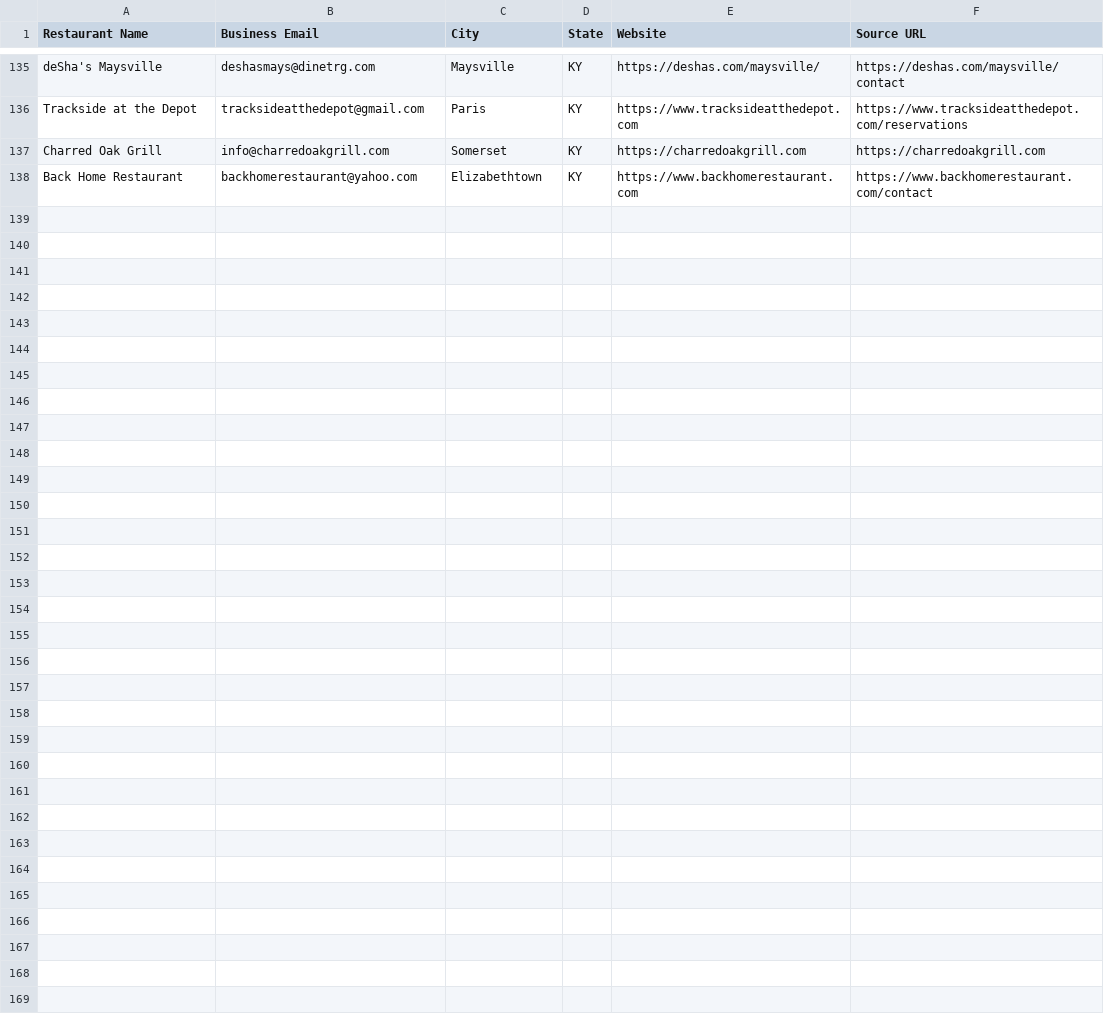
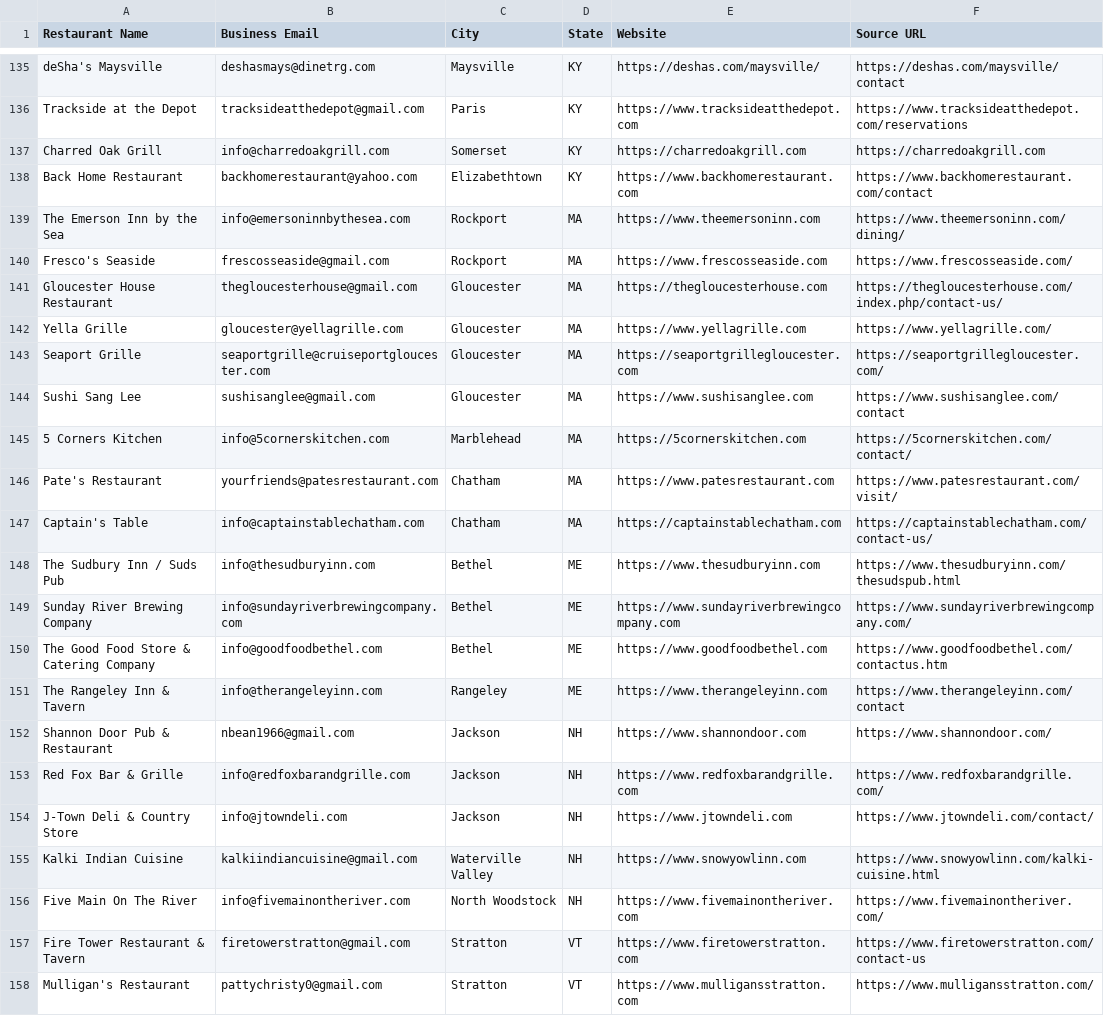
Before and after one commit to Kushams/BEFRS-OUTREACH, a CSV file: data/restaurant_leads_batch_004.csv, drawn as a sheet; only a part is shown, gaps mark what is left out.

```diff
--- a/data/restaurant_leads_batch_004.csv
+++ b/data/restaurant_leads_batch_004.csv
@@ -138 +138,21 @@ Charred Oak Grill,info@charredoakgrill.com,Somerset,KY,https://charredoakgrill.c
 Back Home Restaurant,backhomerestaurant@yahoo.com,Elizabethtown,KY,https://www.backhomerestaurant.com,https://www.backhomerestaurant.com/contact
+The Emerson Inn by the Sea,info@emersoninnbythesea.com,Rockport,MA,https://www.theemersoninn.com,https://www.theemersoninn.com/dining/
+Fresco's Seaside,frescosseaside@gmail.com,Rockport,MA,https://www.frescosseaside.com,https://www.frescosseaside.com/
+Gloucester House Restaurant,thegloucesterhouse@gmail.com,Gloucester,MA,https://thegloucesterhouse.com,https://thegloucesterhouse.com/index.php/contact-us/
+Yella Grille,gloucester@yellagrille.com,Gloucester,MA,https://www.yellagrille.com,https://www.yellagrille.com/
+Seaport Grille,seaportgrille@cruiseportgloucester.com,Gloucester,MA,https://seaportgrillegloucester.com,https://seaportgrillegloucester.com/
+Sushi Sang Lee,sushisanglee@gmail.com,Gloucester,MA,https://www.sushisanglee.com,https://www.sushisanglee.com/contact
+5 Corners Kitchen,info@5cornerskitchen.com,Marblehead,MA,https://5cornerskitchen.com,https://5cornerskitchen.com/contact/
+Pate's Restaurant,yourfriends@patesrestaurant.com,Chatham,MA,https://www.patesrestaurant.com,https://www.patesrestaurant.com/visit/
+Captain's Table,info@captainstablechatham.com,Chatham,MA,https://captainstablechatham.com,https://captainstablechatham.com/contact-us/
+The Sudbury Inn / Suds Pub,info@thesudburyinn.com,Bethel,ME,https://www.thesudburyinn.com,https://www.thesudburyinn.com/thesudspub.html
+Sunday River Brewing Company,info@sundayriverbrewingcompany.com,Bethel,ME,https://www.sundayriverbrewingcompany.com,https://www.sundayriverbrewingcompany.com/
+The Good Food Store & Catering Company,info@goodfoodbethel.com,Bethel,ME,https://www.goodfoodbethel.com,https://www.goodfoodbethel.com/contactus.htm
+The Rangeley Inn & Tavern,info@therangeleyinn.com,Rangeley,ME,https://www.therangeleyinn.com,https://www.therangeleyinn.com/contact
+Shannon Door Pub & Restaurant,nbean1966@gmail.com,Jackson,NH,https://www.shannondoor.com,https://www.shannondoor.com/
+Red Fox Bar & Grille,info@redfoxbarandgrille.com,Jackson,NH,https://www.redfoxbarandgrille.com,https://www.redfoxbarandgrille.com/
+J-Town Deli & Country Store,info@jtowndeli.com,Jackson,NH,https://www.jtowndeli.com,https://www.jtowndeli.com/contact/
+Kalki Indian Cuisine,kalkiindiancuisine@gmail.com,Waterville Valley,NH,https://www.snowyowlinn.com,https://www.snowyowlinn.com/kalki-cuisine.html
+Five Main On The River,info@fivemainontheriver.com,North Woodstock,NH,https://www.fivemainontheriver.com,https://www.fivemainontheriver.com/
+Fire Tower Restaurant & Tavern,firetowerstratton@gmail.com,Stratton,VT,https://www.firetowerstratton.com,https://www.firetowerstratton.com/contact-us
+Mulligan's Restaurant,pattychristy0@gmail.com,Stratton,VT,https://www.mulligansstratton.com,https://www.mulligansstratton.com/
```
